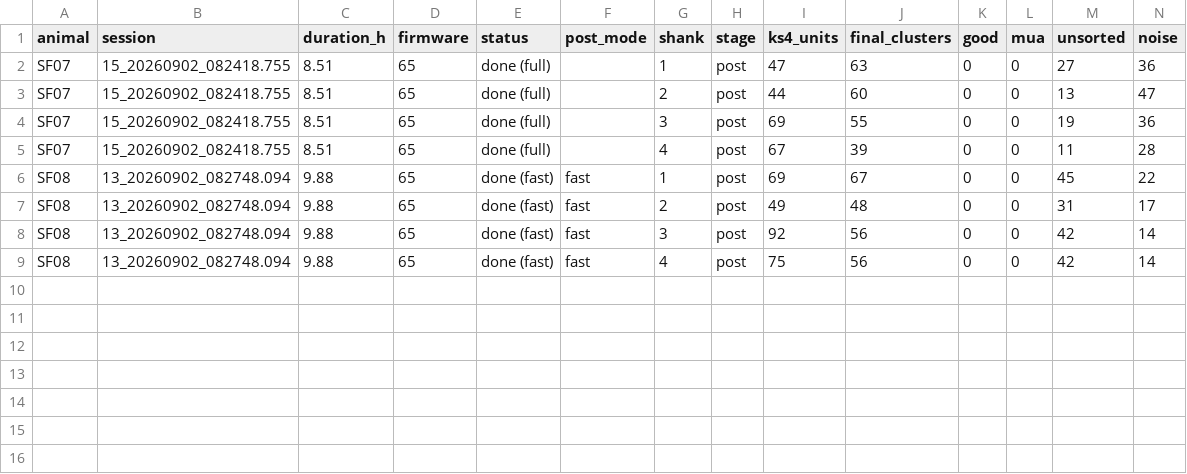
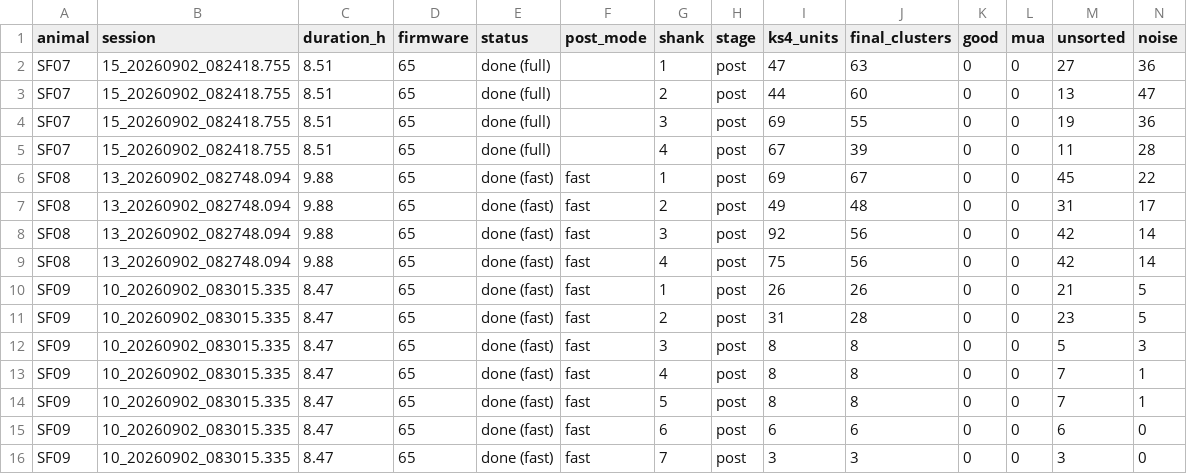
Before and after one commit to amymarple/Field2026_Social_analysis, a CSV file: results/2026c/ephys_spikes/reports/ephys_spikes_ks4_unit_yield_2026c.csv, drawn as a sheet; only a part is shown; rows hold the shown columns only; the diff names each change by its address in the sheet, - before the commit and + after, or states it on an @@ line.

```diff
--- a/results/2026c/ephys_spikes/reports/ephys_spikes_ks4_unit_yield_2026c.csv
+++ b/results/2026c/ephys_spikes/reports/ephys_spikes_ks4_unit_yield_2026c.csv
+row 10: SF09 | 10_20260902_083015.335 | 8.47 | 65 | done (fast) | fast | 1 | post | 26 | 26 | 0 | 0 | 21 | 5
+row 11: SF09 | 10_20260902_083015.335 | 8.47 | 65 | done (fast) | fast | 2 | post | 31 | 28 | 0 | 0 | 23 | 5
+row 12: SF09 | 10_20260902_083015.335 | 8.47 | 65 | done (fast) | fast | 3 | post | 8 | 8 | 0 | 0 | 5 | 3
+row 13: SF09 | 10_20260902_083015.335 | 8.47 | 65 | done (fast) | fast | 4 | post | 8 | 8 | 0 | 0 | 7 | 1
+row 14: SF09 | 10_20260902_083015.335 | 8.47 | 65 | done (fast) | fast | 5 | post | 8 | 8 | 0 | 0 | 7 | 1
+row 15: SF09 | 10_20260902_083015.335 | 8.47 | 65 | done (fast) | fast | 6 | post | 6 | 6 | 0 | 0 | 6 | 0
+row 16: SF09 | 10_20260902_083015.335 | 8.47 | 65 | done (fast) | fast | 7 | post | 3 | 3 | 0 | 0 | 3 | 0
```
Also changed, not shown: results/2026c/ephys_spikes/reports/ephys_spikes_footprint_map_check_2026c.csv, results/2026c/ephys_spikes/reports/ephys_spikes_offload_qc_2026c.csv, 11 other files.
